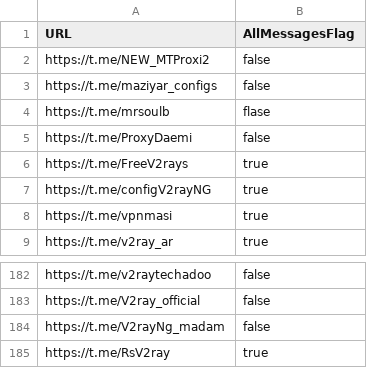
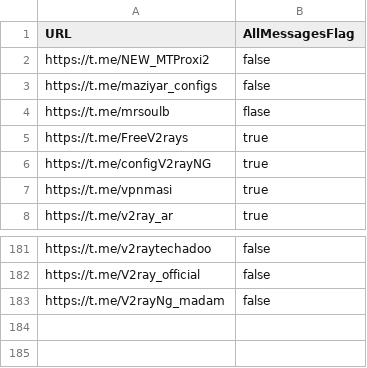
Before and after one commit to Farid-Karimi/Config-Collector, a CSV file: channels.csv, drawn as a sheet; only a part is shown, gaps mark what is left out; the diff names each change by its address in the sheet, - before the commit and + after, or states it on an @@ line.

Commit message:
fixed last pull request mistakes

```diff
--- a/channels.csv
+++ b/channels.csv
-row 5: https://t.me/ProxyDaemi | false
-row 185: https://t.me/RsV2ray | true
```
